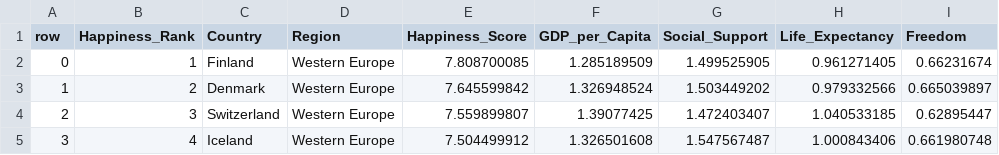
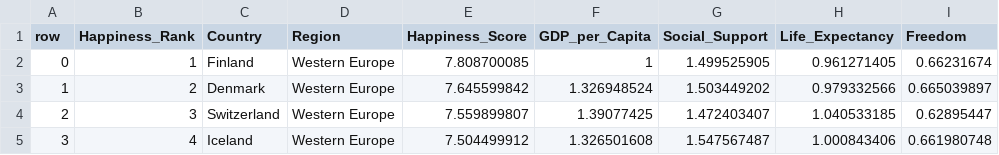
Before and after one commit to shoko321/3179, a CSV file: world_happniess_2020.csv, drawn as a sheet; only a part is shown; the diff names each change by its address in the sheet, - before the commit and + after, or states it on an @@ line.

Commit message:
Update world_happniess_2020.csv

```diff
--- a/world_happniess_2020.csv
+++ b/world_happniess_2020.csv
-F2 (GDP_per_Capita): 1.285189509
+F2 (GDP_per_Capita): 1
```
